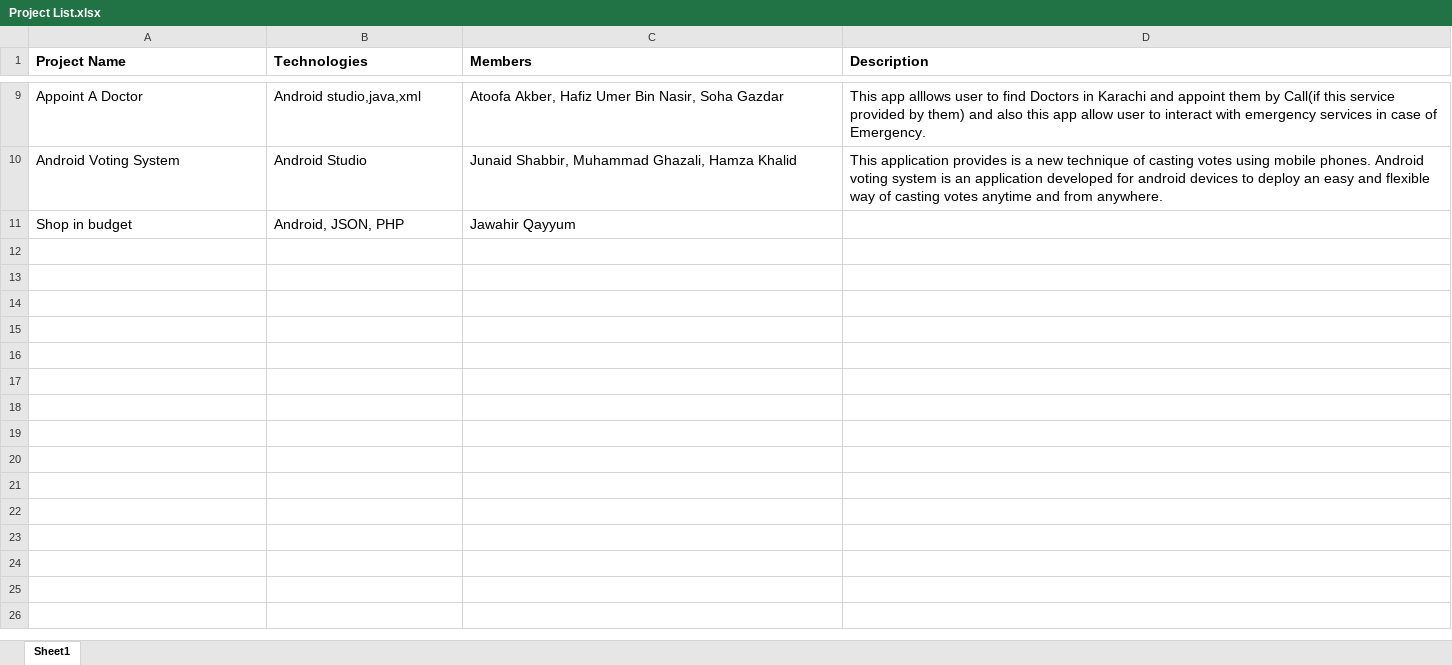
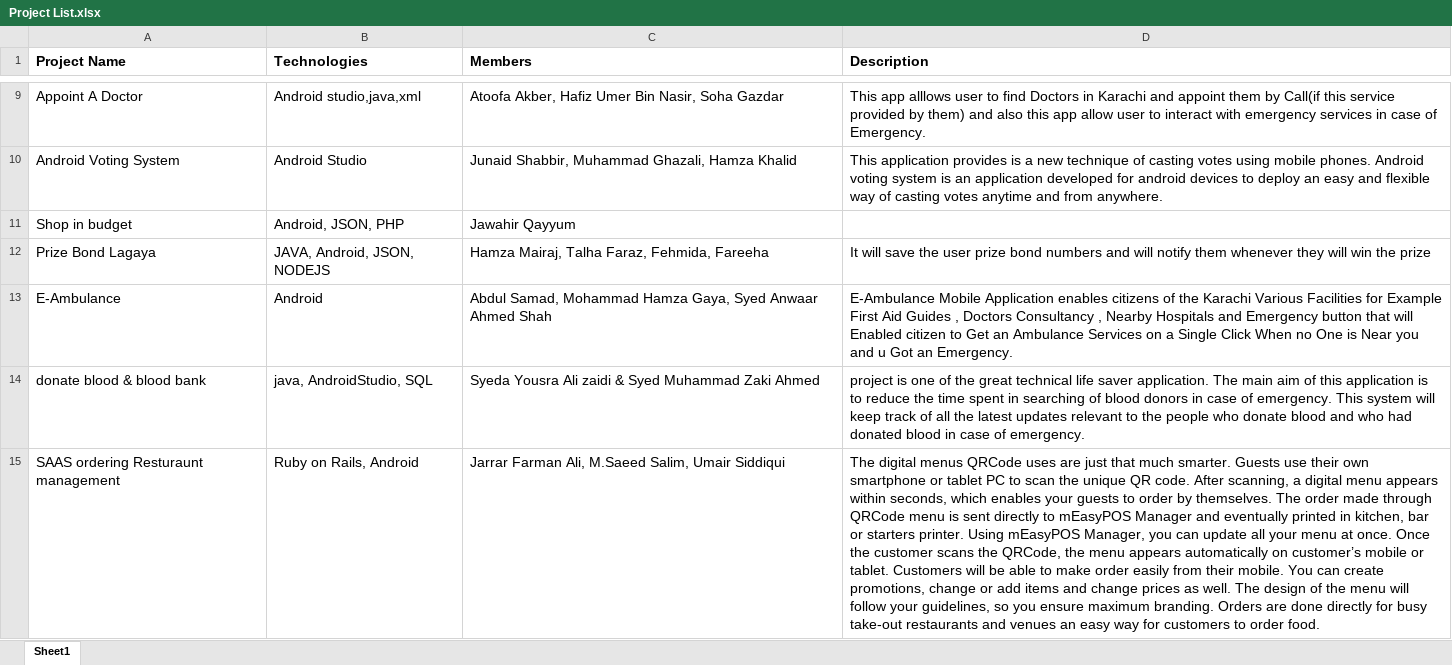
Before and after one commit to taharushain/IT-Entrepreneurship, an Excel workbook: Project List.xlsx, sheet Sheet1, drawn as a sheet; only a part is shown, gaps mark what is left out; values as stored, in another font and other column widths than the file's, no borders; the diff names each change by its address in the sheet, - before the commit and + after, or states it on an @@ line.

```diff
--- a/Project List.xlsx (sheet Sheet1)
+++ b/Project List.xlsx (sheet Sheet1)
+row 12: Prize Bond Lagaya | JAVA, Android, JSON, NODEJS | Hamza Mairaj, Talha Faraz, Fehmida, Fareeha | It will save the user prize bond numbers and will notify them whenever they will win the prize
+row 13: E-Ambulance | Android | Abdul Samad, Mohammad Hamza Gaya, Syed Anwaar Ahmed Shah | E-Ambulance Mobile Application enables citizens of the Karachi Various Facilities for Example First Aid Guides , Doctors Consultancy , Nearby Hospitals and Emergency button that will Enabled citizen to Get an Ambulance Services on a Single Click When no One is Near you and u Got an Emergency.
+row 14: donate blood & blood bank | java, AndroidStudio, SQL | Syeda Yousra Ali zaidi & Syed Muhammad Zaki Ahmed | project is one of the great technical life saver application. The main aim of this application is to reduce the time spent in searching of blood donors in case of emergency. This system will keep track of all the latest updates relevant to the people who donate blood and who had donated blood in case of emergency.
+row 15: SAAS ordering Resturaunt management | Ruby on Rails, Android | Jarrar Farman Ali, M.Saeed Salim, Umair Siddiqui | The digital menus QRCode uses are just that much smarter. Guests use their own smartphone or tablet PC to scan the unique QR code. After scanning, a digital menu appears within seconds, which enables your guests to order by themselves. The order made through QRCode menu is sent directly to mEasyPOS Manager and eventually printed in kitchen, bar or starters printer. Using mEasyPOS Manager, you can update all your menu at once. Once the customer scans the QRCode, the menu appears automatically on customer’s mobile or tablet. Customers will be able to make order easily from their mobile. You can create promotions, change or add items and change prices as well. The design of the menu will follow your guidelines, so you ensure maximum branding. Orders are done directly for busy take-out restaurants and venues an easy way for customers to order food.
```
Also changed, not shown: attendance.xlsx.
